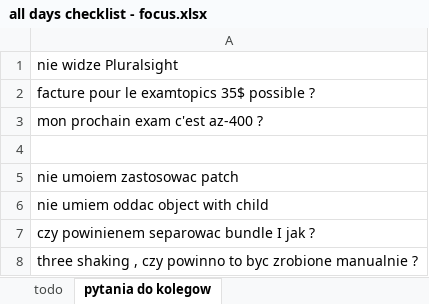
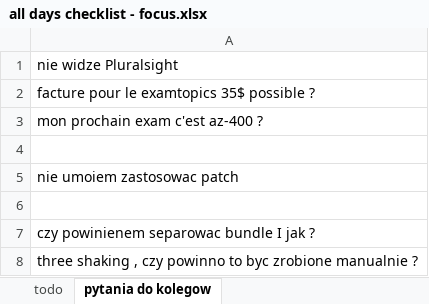
Before and after one commit to wth-mvp-s/LT, an Excel workbook: (development)/all days checklist - focus.xlsx, sheet pytania do kolegow, drawn as a sheet; values as stored, in another font and other column widths than the file's, no borders; the diff names each change by its address in the sheet, - before the commit and + after, or states it on an @@ line.

```diff
--- a/(development)/all days checklist - focus.xlsx (sheet pytania do kolegow)
+++ b/(development)/all days checklist - focus.xlsx (sheet pytania do kolegow)
-A6: nie umiem oddac object with child
+A6: (empty)
```
Also changed, not shown: sheet todo.
